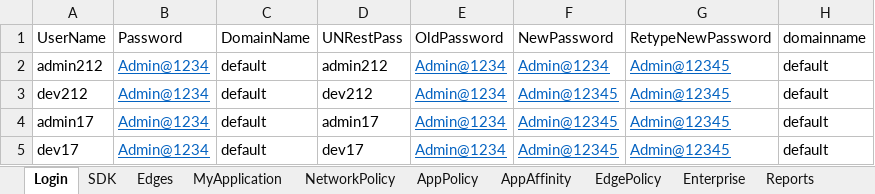
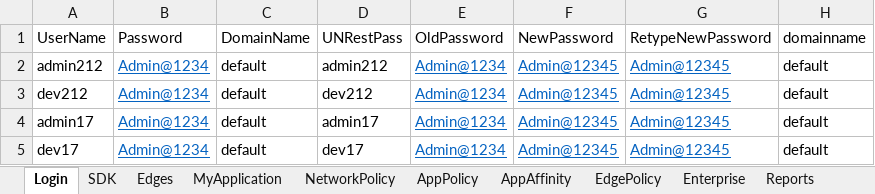
Before and after one commit to AbhiPathrut/newproject, an Excel workbook: input-data/inputFiles/InputData.xlsx, sheet Login, drawn as a sheet; values as stored, in another font and other column widths than the file's, no borders; the diff names each change by its address in the sheet, - before the commit and + after, or states it on an @@ line.

```diff
--- a/input-data/inputFiles/InputData.xlsx (sheet Login)
+++ b/input-data/inputFiles/InputData.xlsx (sheet Login)
-F2 (NewPassword): Admin@1234
+F2 (NewPassword): Admin@12345
```
Also changed, not shown: sheet MyApplication, sheet Trobleshoot, sheet UserManagement, 36 other files.
